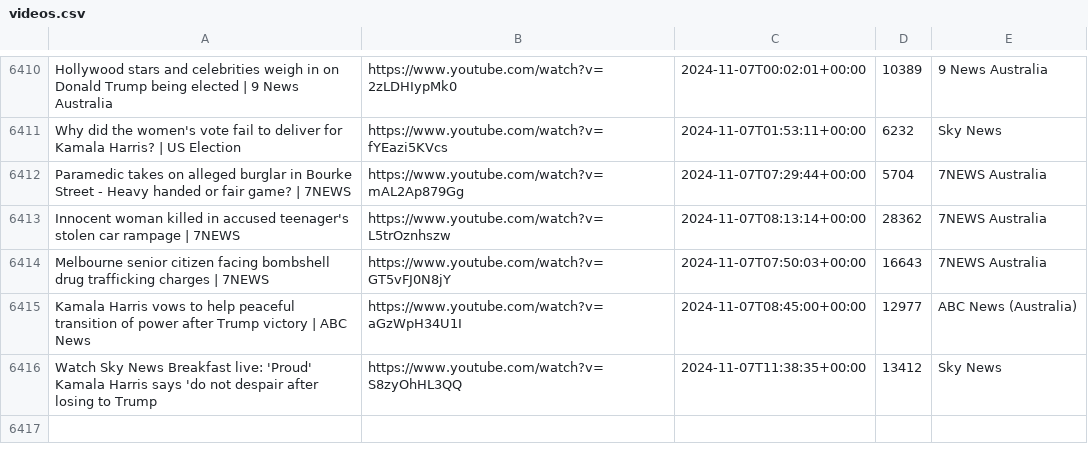
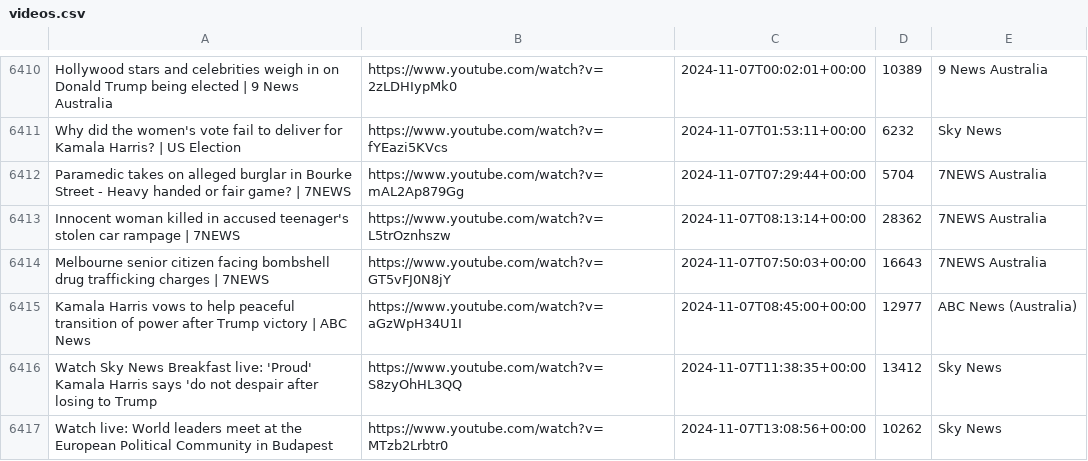
Before and after one commit to alexlaverty/aussienewsvideos, a CSV file: videos.csv, drawn as a sheet; only a part is shown, gaps mark what is left out; the diff names each change by its address in the sheet, - before the commit and + after, or states it on an @@ line.

```diff
--- a/videos.csv
+++ b/videos.csv
+row 6417: Watch live: World leaders meet at the European Political Community in Budapest | https://www.youtube.com/watch?v=MTzb2Lrbtr0 | 2024-11-07T13:08:56+00:00 | 10262 | Sky News
```
